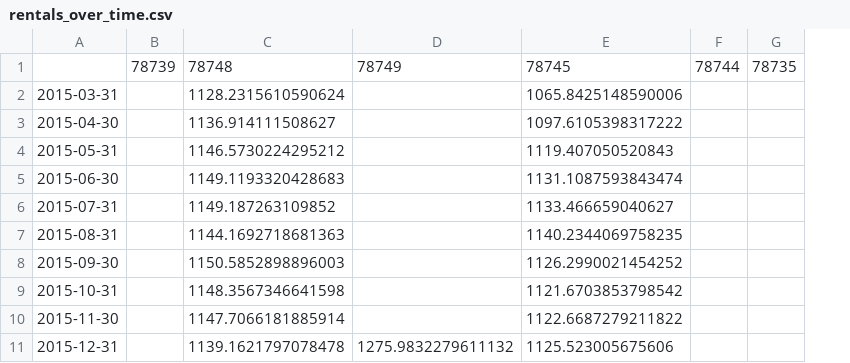
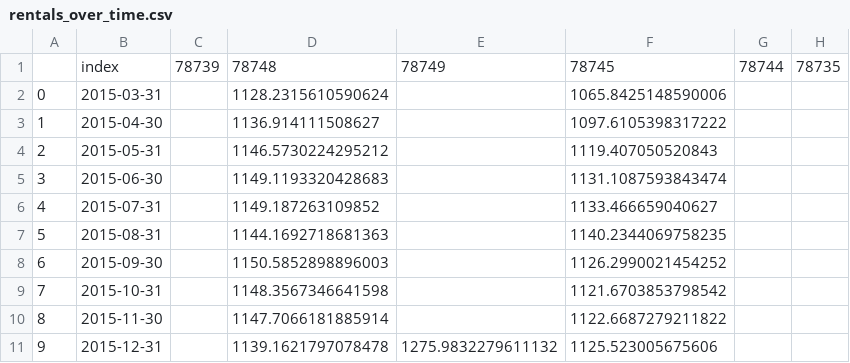
Before and after one commit to JenniferM-BShulyak/zillow_austin_housing_market, a CSV file: Resources/rentals_over_time.csv, drawn as a sheet; only a part is shown; addresses are those after the commit; the diff names each change by its address in the sheet, - before the commit and + after, or states it on an @@ line.

```diff
--- a/Resources/rentals_over_time.csv
+++ b/Resources/rentals_over_time.csv
+column A, rows 2-11: 0 | 1 | 2 | 3 | 4 | 5 | 6 | 7 | 8 | 9
-B1: (empty)
+B1: index
```
Also changed, not shown: 3 other files.
